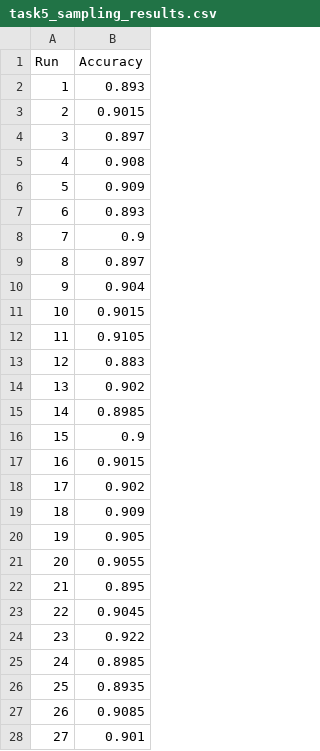
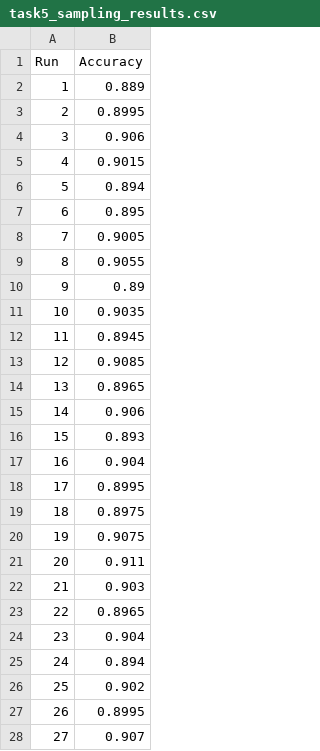
Before and after one commit to KulkarniSukrut/mnist-statistical-digit-classification, a CSV file: results/task5_sampling_results.csv, drawn as a sheet; only a part is shown; the diff covers the shown part only.

```diff
--- a/results/task5_sampling_results.csv
+++ b/results/task5_sampling_results.csv
@@ -1,28 +1,28 @@
 Run,Accuracy
-1,0.893
-2,0.9015
-3,0.897
-4,0.908
-5,0.909
-6,0.893
-7,0.9
-8,0.897
-9,0.904
-10,0.9015
-11,0.9105
-12,0.883
-13,0.902
-14,0.8985
-15,0.9
-16,0.9015
-17,0.902
-18,0.909
-19,0.905
-20,0.9055
-21,0.895
-22,0.9045
-23,0.922
-24,0.8985
-25,0.8935
-26,0.9085
-27,0.901
+1,0.889
+2,0.8995
+3,0.906
+4,0.9015
+5,0.894
+6,0.895
+7,0.9005
+8,0.9055
+9,0.89
+10,0.9035
+11,0.8945
+12,0.9085
+13,0.8965
+14,0.906
+15,0.893
+16,0.904
+17,0.8995
+18,0.8975
+19,0.9075
+20,0.911
+21,0.903
+22,0.8965
+23,0.904
+24,0.894
+25,0.902
+26,0.8995
+27,0.907
```
Also changed, not shown: 3 edited cells elsewhere in this file, results/task5_sampling_summary.csv, 4 other files.
